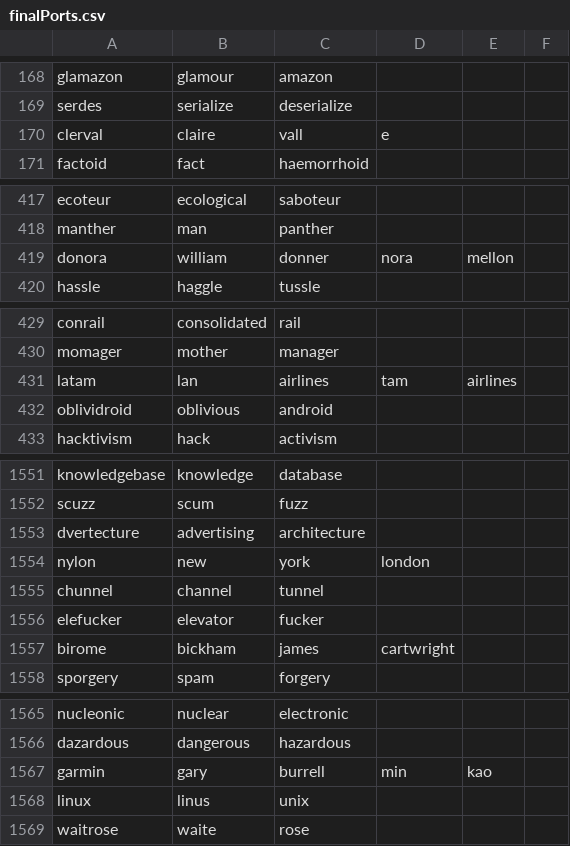
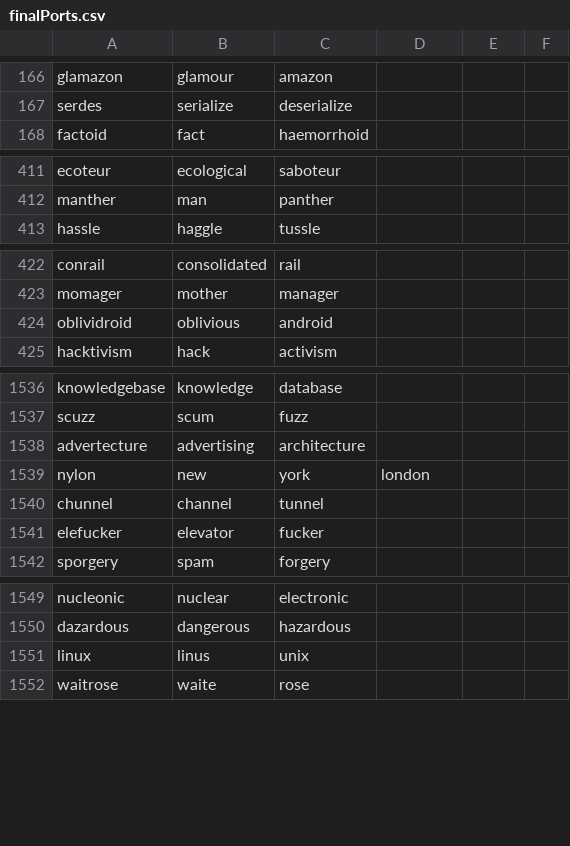
Before and after one commit to 1010101012101/NeoPort, a CSV file: Data/finalPorts.csv, drawn as a sheet; only a part is shown, gaps mark what is left out; the diff covers the shown part only.

```diff
--- a/Data/finalPorts.csv
+++ b/Data/finalPorts.csv
@@ -169,3 +167,2 @@ glamazon,glamour,amazon,,,
 serdes,serialize,deserialize,,,
-clerval,claire,vall,e,,
 factoid,fact,haemorrhoid,,,
@@ -418,3 +412,2 @@ ecoteur,ecological,saboteur,,,
 manther,man,panther,,,
-donora,william,donner,nora,mellon,
 hassle,haggle,tussle,,,
@@ -430,3 +423,2 @@ conrail,consolidated,rail,,,
 momager,mother,manager,,,
-latam,lan,airlines,tam,airlines,
 oblividroid,oblivious,android,,,
@@ -1552,3 +1537,3 @@ knowledgebase,knowledge,database,,,
 scuzz,scum,fuzz,,,
-dvertecture,advertising,architecture,,,
+advertecture,advertising,architecture,,,
 nylon,new,york,london,,
@@ -1556,3 +1541,2 @@ chunnel,channel,tunnel,,,
 elefucker,elevator,fucker,,,
-birome,bickham,james,cartwright,,
 sporgery,spam,forgery,,,
@@ -1566,3 +1550,2 @@ nucleonic,nuclear,electronic,,,
 dazardous,dangerous,hazardous,,,
-garmin,gary,burrell,min,kao,
 linux,linus,unix,,,
```
Also changed, not shown: 2 added rows, 14 removed rows and 29 edited cells elsewhere in this file.
